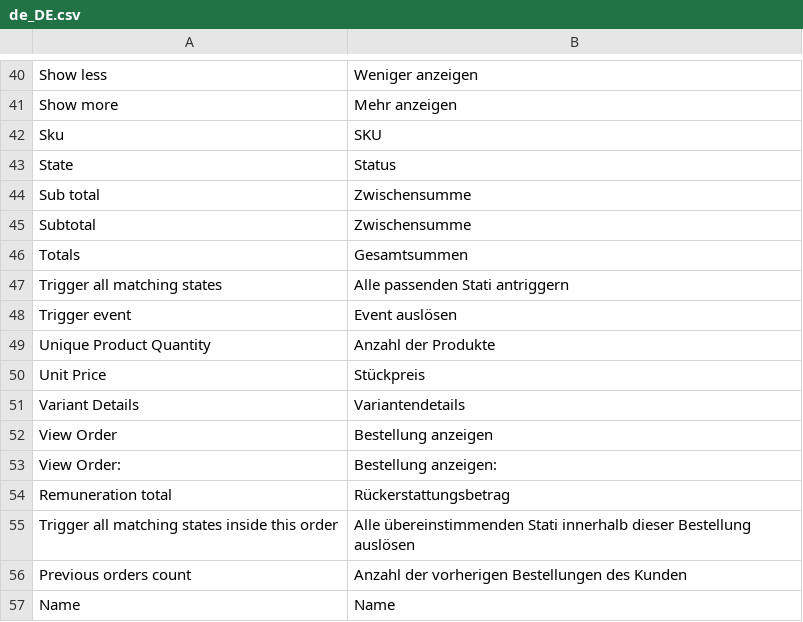
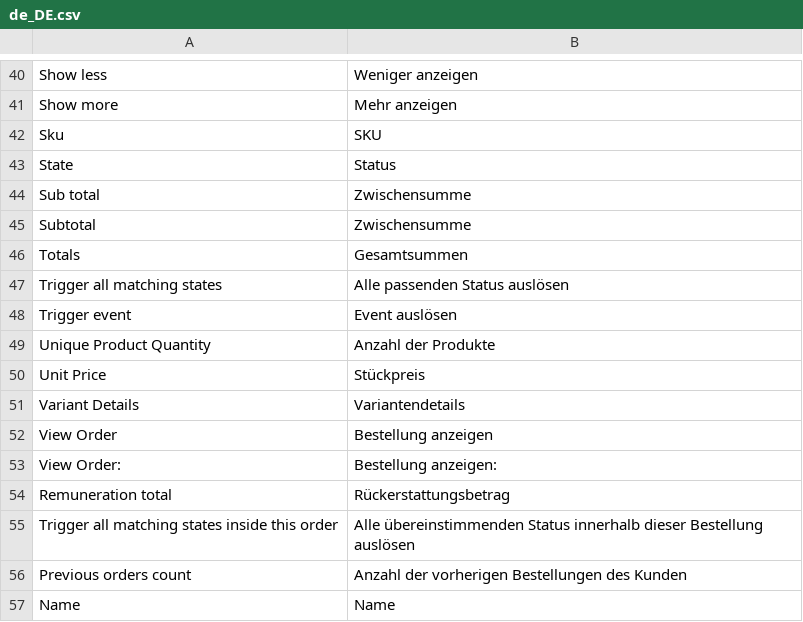
Before and after one commit to spryker/sales, a CSV file: data/translation/Zed/de_DE.csv, drawn as a sheet; only a part is shown, gaps mark what is left out.

Commit message:
MP-4104 Back Office Marketplace Returns (Operator and Main Merchant). (#7985)
MP-4104 Back Office: Marketplace Returns (Operator and Main Merchant)

```diff
--- a/data/translation/Zed/de_DE.csv
+++ b/data/translation/Zed/de_DE.csv
@@ -46,3 +46,3 @@ Subtotal,Zwischensumme
 Totals,Gesamtsummen
-"Trigger all matching states","Alle passenden Stati antriggern"
+"Trigger all matching states","Alle passenden Status auslösen"
 "Trigger event","Event auslösen"
@@ -54,3 +54,3 @@ Totals,Gesamtsummen
 "Remuneration total",Rückerstattungsbetrag
-"Trigger all matching states inside this order","Alle übereinstimmenden Stati innerhalb dieser Bestellung auslösen"
+"Trigger all matching states inside this order","Alle übereinstimmenden Status innerhalb dieser Bestellung auslösen"
 "Previous orders count","Anzahl der vorherigen Bestellungen des Kunden"
```
